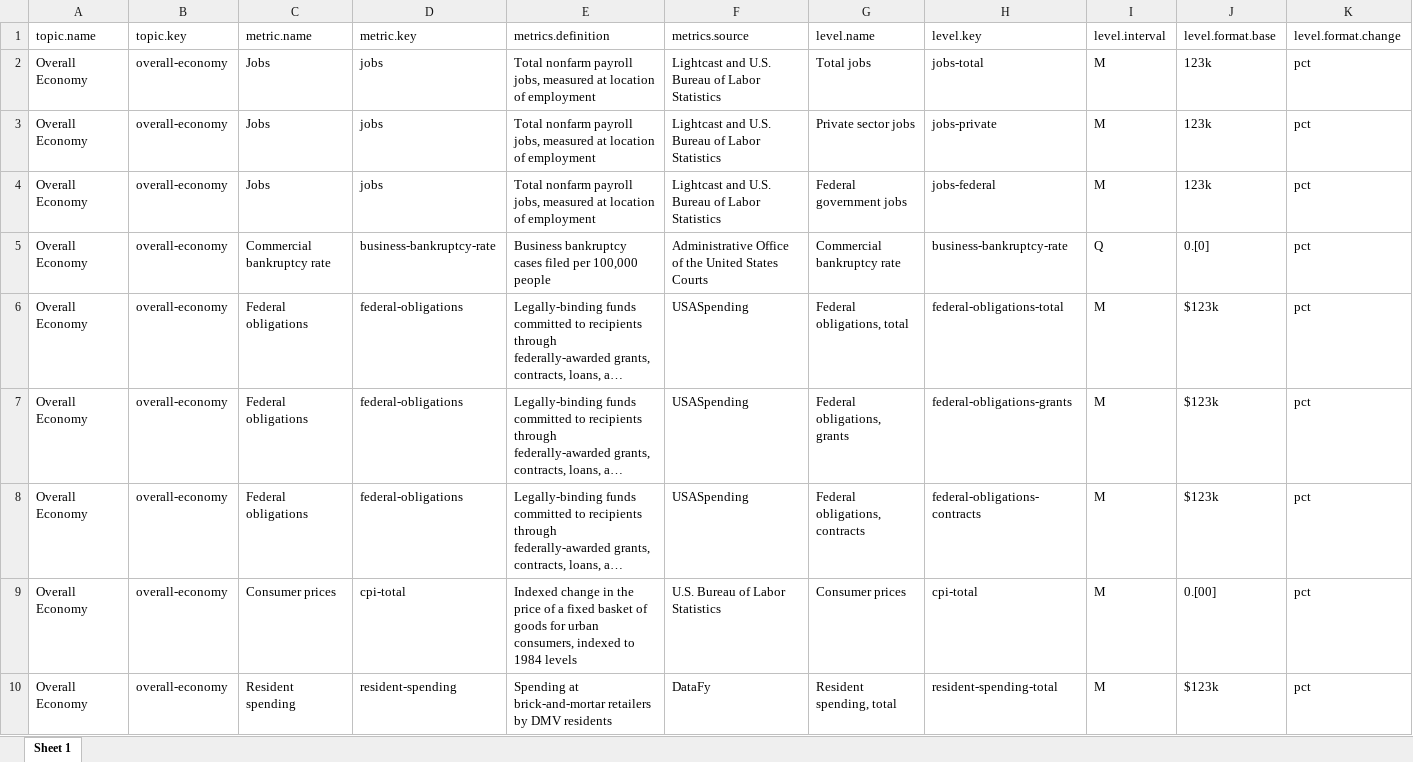
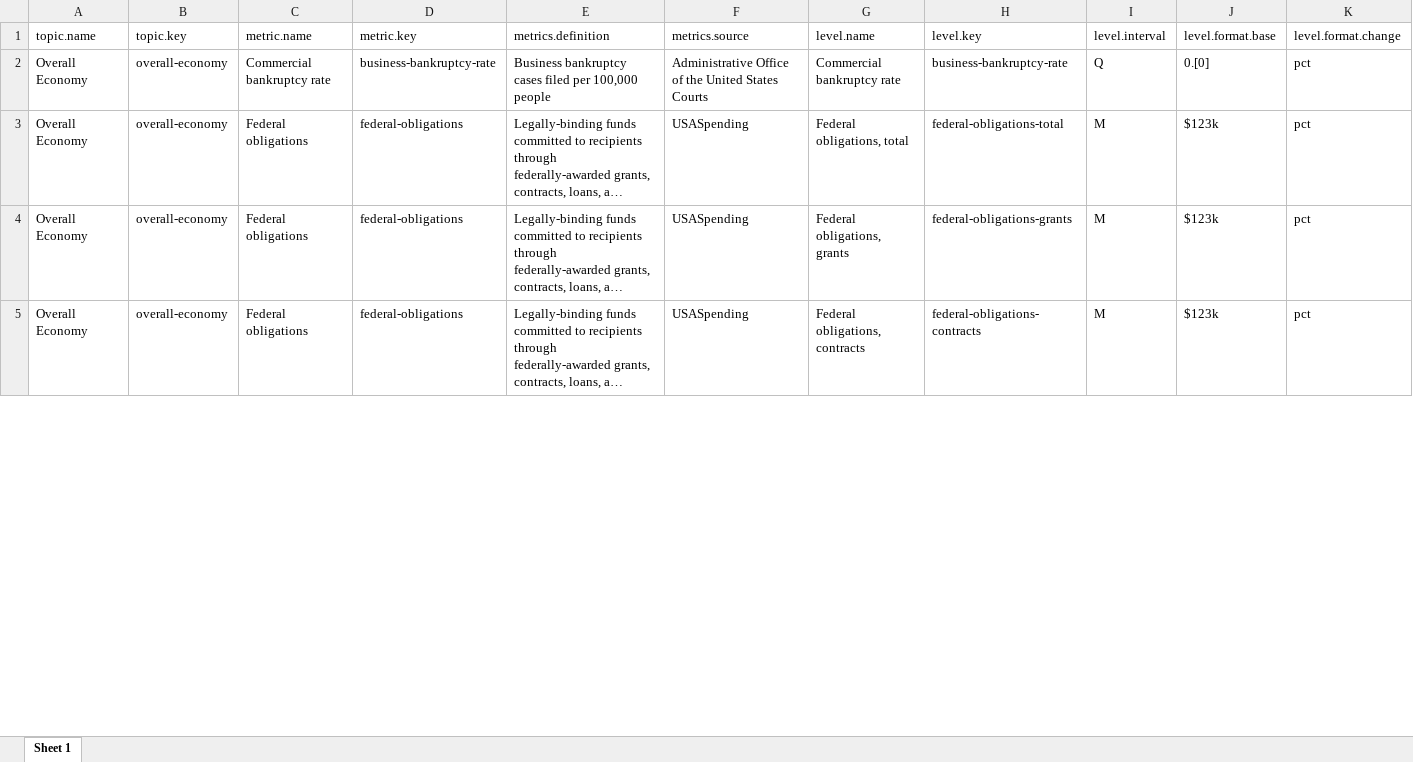
Before and after one commit to afdta/dmv-tracker-staging, an Excel workbook: input-data/metadata.xlsx, sheet Sheet 1, drawn as a sheet; only a part is shown; long unchanged cells end in …; values as stored, in another font and other column widths than the file's, no borders; removed rows and columns are numbered as before the commit, all else as after; rows hold the shown columns only; the diff covers the shown part only; the diff names each change by its address in the sheet, - before the commit and + after, or states it on an @@ line.

```diff
--- a/input-data/metadata.xlsx (sheet Sheet 1)
+++ b/input-data/metadata.xlsx (sheet Sheet 1)
-row 2: Overall Economy | overall-economy | Jobs | jobs | Total nonfarm payroll jobs, measured at location of employment | Lightcast and U.S. Bureau of Labor Statistics | Total jobs | jobs-total | M | 123k | pct
-row 3: Overall Economy | overall-economy | Jobs | jobs | Total nonfarm payroll jobs, measured at location of employment | Lightcast and U.S. Bureau of Labor Statistics | Private sector jobs | jobs-private | M | 123k | pct
-row 4: Overall Economy | overall-economy | Jobs | jobs | Total nonfarm payroll jobs, measured at location of employment | Lightcast and U.S. Bureau of Labor Statistics | Federal government jobs | jobs-federal | M | 123k | pct
-row 9: Overall Economy | overall-economy | Consumer prices | cpi-total | Indexed change in the price of a fixed basket of goods for urban consumers, indexed to 1984 levels | U.S. Bureau of Labor Statistics | Consumer prices | cpi-total | M | 0.[00] | pct
@@ row 10 moved to row 39: Overall Economy @@
```
Also changed, not shown: 3 added rows, 11 moved rows and 9 edited cells elsewhere in this sheet, 8 other files.
